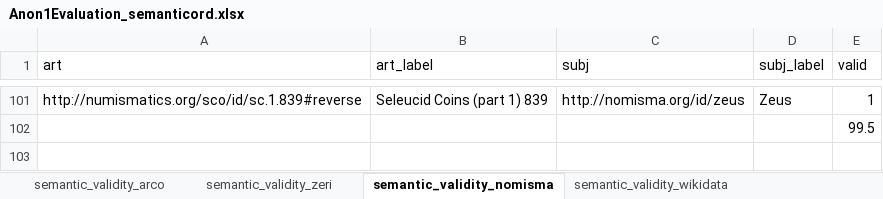
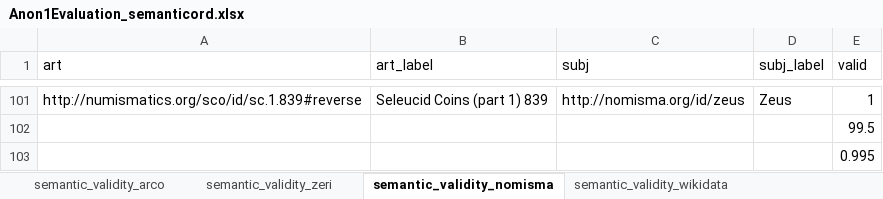
Before and after one commit to SofiBar/ArtGraphsLandscapeAnalysis, an Excel workbook: semantic_validity_sample/Anon1Evaluation_semanticord.xlsx, sheet semantic_validity_nomisma, drawn as a sheet; only a part is shown, gaps mark what is left out; values as stored, in another font and other column widths than the file's, no borders; the diff names each change by its address in the sheet, - before the commit and + after, or states it on an @@ line.

```diff
--- a/semantic_validity_sample/Anon1Evaluation_semanticord.xlsx (sheet semantic_validity_nomisma)
+++ b/semantic_validity_sample/Anon1Evaluation_semanticord.xlsx (sheet semantic_validity_nomisma)
+row 103:  |  |  |  | 0.995
```
Also changed, not shown: sheet semantic_validity_arco, sheet semantic_validity_sari, sheet semantic_validity_zeri, column_completeness_sample/Anon1Evaluation.xlsx.
